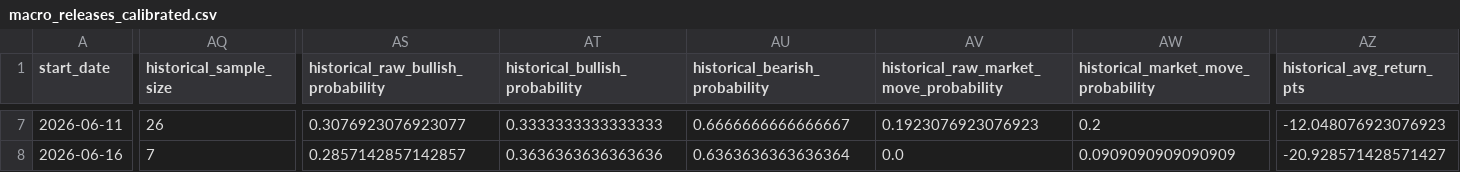
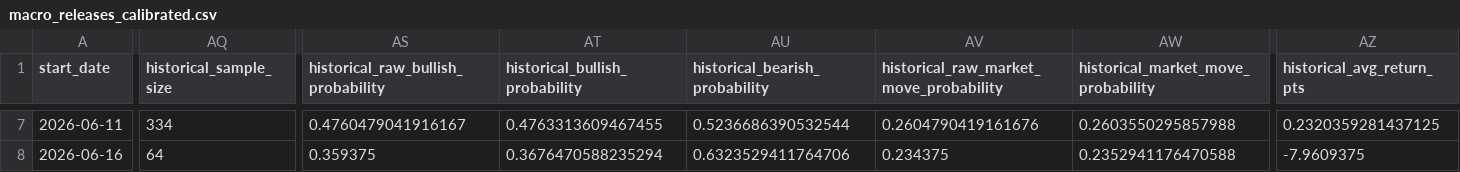
Before and after one commit to heelandy/catalyser_news, a CSV file: macro_releases_calibrated.csv, drawn as a sheet; only a part is shown, gaps mark what is left out; the diff covers the shown part only; the diff names each change by its address in the sheet, - before the commit and + after, or states it on an @@ line.

```diff
--- a/macro_releases_calibrated.csv
+++ b/macro_releases_calibrated.csv
-AQ7 (historical_sample_size): 26
+AQ7 (historical_sample_size): 334
-AS7: 0.3076923076923077
+AS7: 0.4760479041916167
-AT7 (historical_bullish_probability): 0.3333333333333333
+AT7 (historical_bullish_probability): 0.4763313609467455
-AU7 (historical_bearish_probability): 0.6666666666666667
+AU7 (historical_bearish_probability): 0.5236686390532544
-AV7: 0.1923076923076923
+AV7: 0.2604790419161676
-AW7: 0.2
+AW7: 0.2603550295857988
-AZ7 (historical_avg_return_pts): -12.048076923076923
+AZ7 (historical_avg_return_pts): 0.2320359281437125
-AQ8 (historical_sample_size): 7
+AQ8 (historical_sample_size): 64
-AS8: 0.2857142857142857
+AS8: 0.359375
-AT8 (historical_bullish_probability): 0.3636363636363636
+AT8 (historical_bullish_probability): 0.3676470588235294
-AU8 (historical_bearish_probability): 0.6363636363636364
+AU8 (historical_bearish_probability): 0.6323529411764706
-AV8: 0.0
+AV8: 0.234375
-AW8: 0.0909090909090909
+AW8: 0.2352941176470588
-AZ8 (historical_avg_return_pts): -20.928571428571427
+AZ8 (historical_avg_return_pts): -7.9609375
```
Also changed, not shown: 124 edited cells elsewhere in this file, data/NQ_5min_data.csv, macro_live_signal_adjusted.csv, 39 other files.
